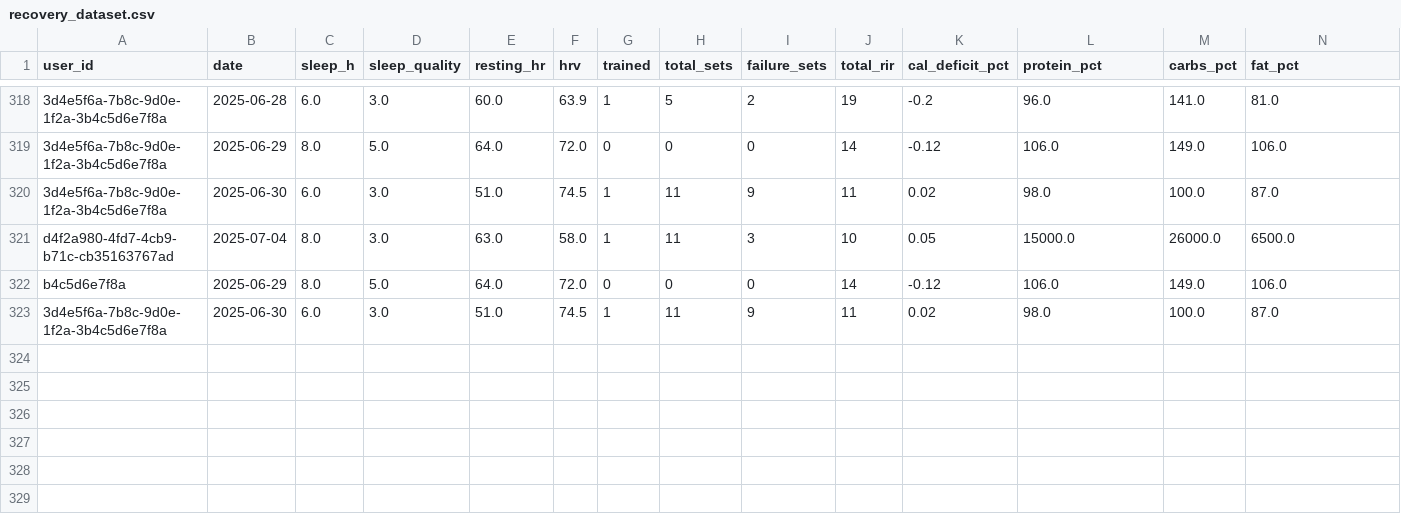
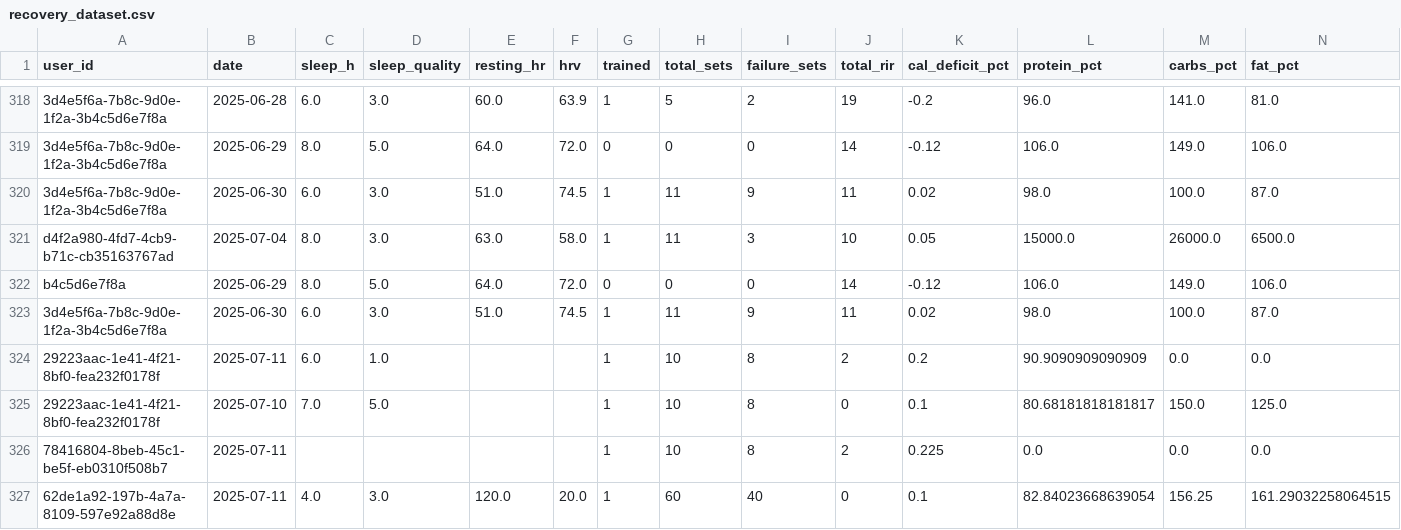
Before and after one commit to humzah-malik/RecoverTrack, a CSV file: backend/recovery_dataset.csv, drawn as a sheet; only a part is shown, gaps mark what is left out; rows hold the shown columns only; the diff names each change by its address in the sheet, - before the commit and + after, or states it on an @@ line.

```diff
--- a/backend/recovery_dataset.csv
+++ b/backend/recovery_dataset.csv
+row 324: 29223aac-1e41-4f21-8bf0-fea232f0178f | 2025-07-11 | 6.0 | 1.0 |  |  | 1 | 10 | 8 | 2 | 0.2 | 90.9090909090909 | 0.0 | 0.0
+row 325: 29223aac-1e41-4f21-8bf0-fea232f0178f | 2025-07-10 | 7.0 | 5.0 |  |  | 1 | 10 | 8 | 0 | 0.1 | 80.68181818181817 | 150.0 | 125.0
+row 326: 78416804-8beb-45c1-be5f-eb0310f508b7 | 2025-07-11 |  |  |  |  | 1 | 10 | 8 | 2 | 0.225 | 0.0 | 0.0 | 0.0
+row 327: 62de1a92-197b-4a7a-8109-597e92a88d8e | 2025-07-11 | 4.0 | 3.0 | 120.0 | 20.0 | 1 | 60 | 40 | 0 | 0.1 | 82.84023668639054 | 156.25 | 161.29032258064515
```
Also changed, not shown: backend/user_recovery_heads.csv, 4 other files.
